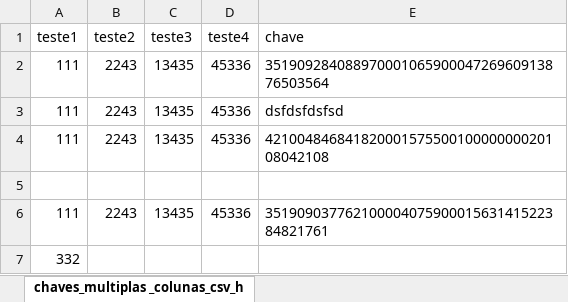
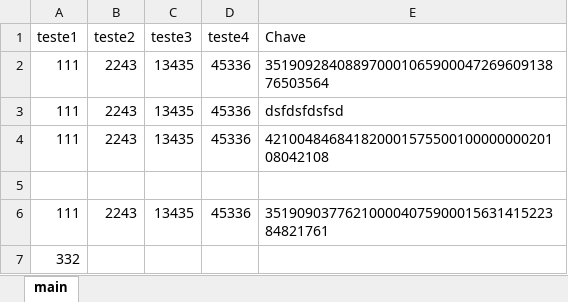
Before and after one commit to bruno-bert/nfpauto, an Excel workbook: files_import/chaves_multiplas _colunas_excel_header.xlsx, sheet main, drawn as a sheet; values as stored, in another font and other column widths than the file's, no borders; the diff names each change by its address in the sheet, - before the commit and + after, or states it on an @@ line.

Commit message:
excel funcionando

```diff
--- a/files_import/chaves_multiplas _colunas_excel_header.xlsx (sheet main)
+++ b/files_import/chaves_multiplas _colunas_excel_header.xlsx (sheet main)
-sheet tab: chaves_multiplas _colunas_csv_h
+sheet tab: main
-E1: chave
+E1: Chave
```
Also changed, not shown: 5 other files.
